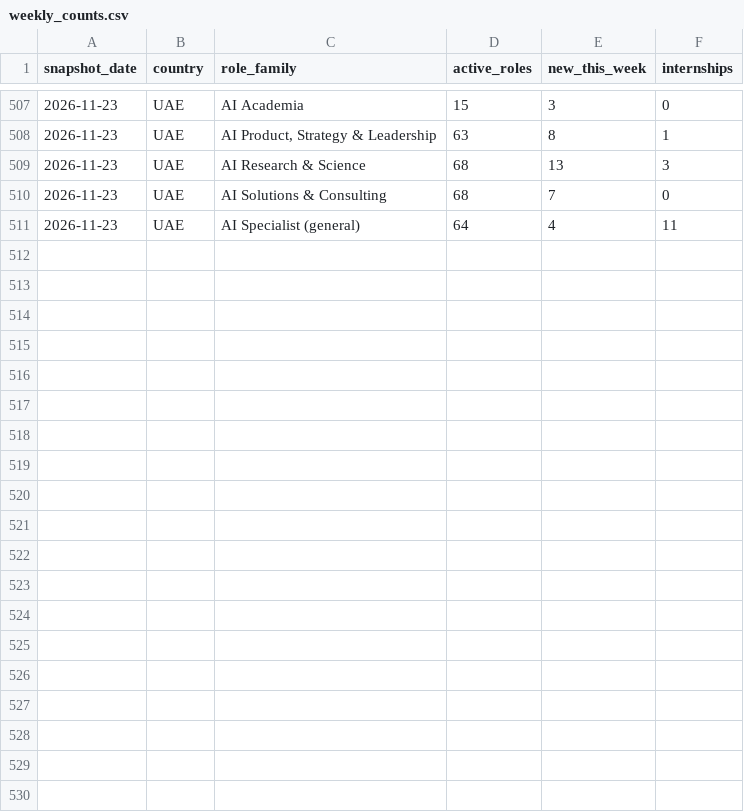
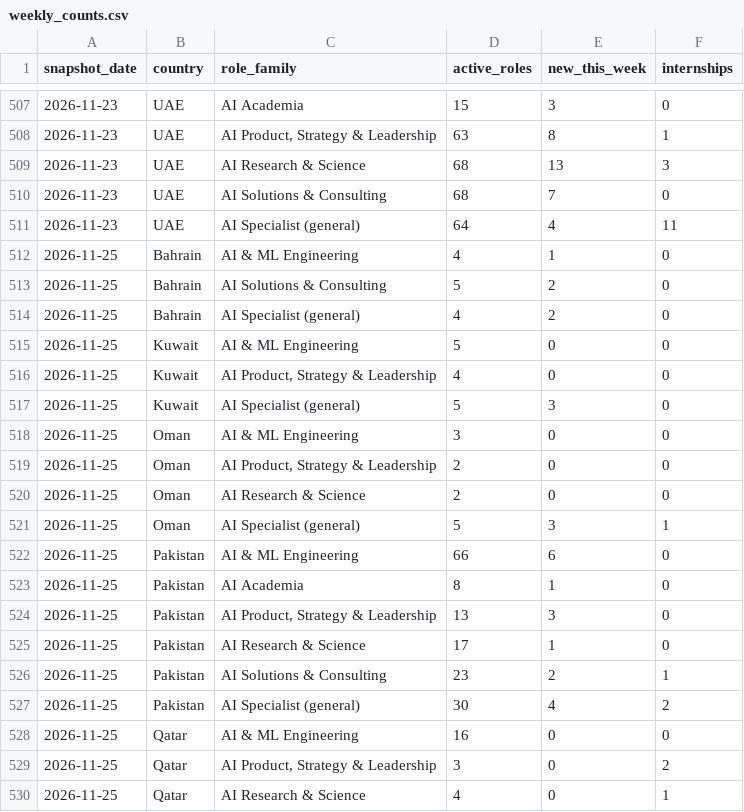
Before and after one commit to Densight/densight-jobs, a CSV file: data/weekly_counts.csv, drawn as a sheet; only a part is shown, gaps mark what is left out; the diff covers the shown part only.

Commit message:
Snapshot 2026-11-25

```diff
--- a/data/weekly_counts.csv
+++ b/data/weekly_counts.csv
@@ -511 +511,20 @@ snapshot_date,country,role_family,active_roles,new_this_week,internships
 2026-11-23,UAE,AI Specialist (general),64,4,11
+2026-11-25,Bahrain,AI & ML Engineering,4,1,0
+2026-11-25,Bahrain,AI Solutions & Consulting,5,2,0
+2026-11-25,Bahrain,AI Specialist (general),4,2,0
+2026-11-25,Kuwait,AI & ML Engineering,5,0,0
+2026-11-25,Kuwait,"AI Product, Strategy & Leadership",4,0,0
+2026-11-25,Kuwait,AI Specialist (general),5,3,0
+2026-11-25,Oman,AI & ML Engineering,3,0,0
+2026-11-25,Oman,"AI Product, Strategy & Leadership",2,0,0
+2026-11-25,Oman,AI Research & Science,2,0,0
+2026-11-25,Oman,AI Specialist (general),5,3,1
+2026-11-25,Pakistan,AI & ML Engineering,66,6,0
+2026-11-25,Pakistan,AI Academia,8,1,0
+2026-11-25,Pakistan,"AI Product, Strategy & Leadership",13,3,0
+2026-11-25,Pakistan,AI Research & Science,17,1,0
+2026-11-25,Pakistan,AI Solutions & Consulting,23,2,1
+2026-11-25,Pakistan,AI Specialist (general),30,4,2
+2026-11-25,Qatar,AI & ML Engineering,16,0,0
+2026-11-25,Qatar,"AI Product, Strategy & Leadership",3,0,2
+2026-11-25,Qatar,AI Research & Science,4,0,1
```
Also changed, not shown: 13 added rows elsewhere in this file, data/monthly_index.csv, data/weekly_movers.csv, 2 other files.
